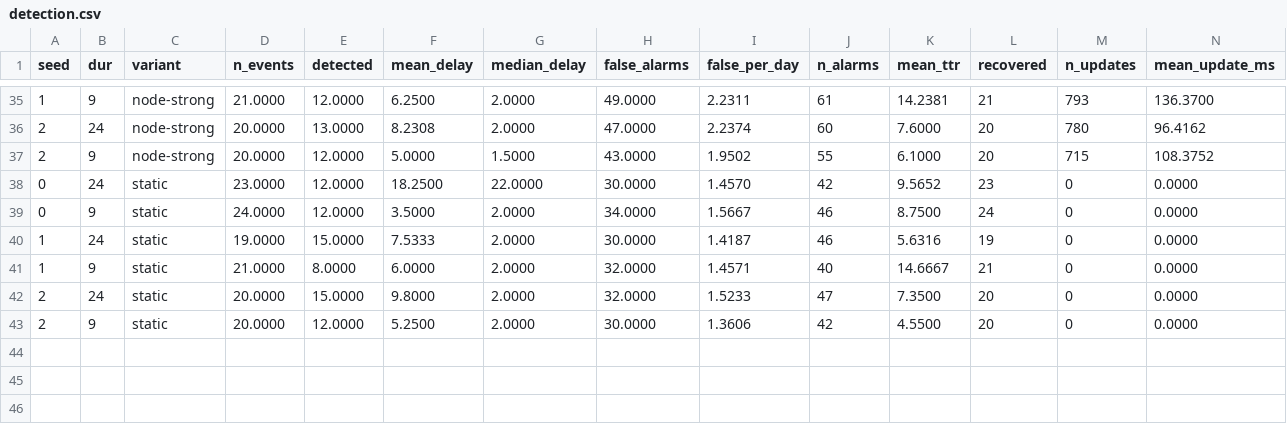
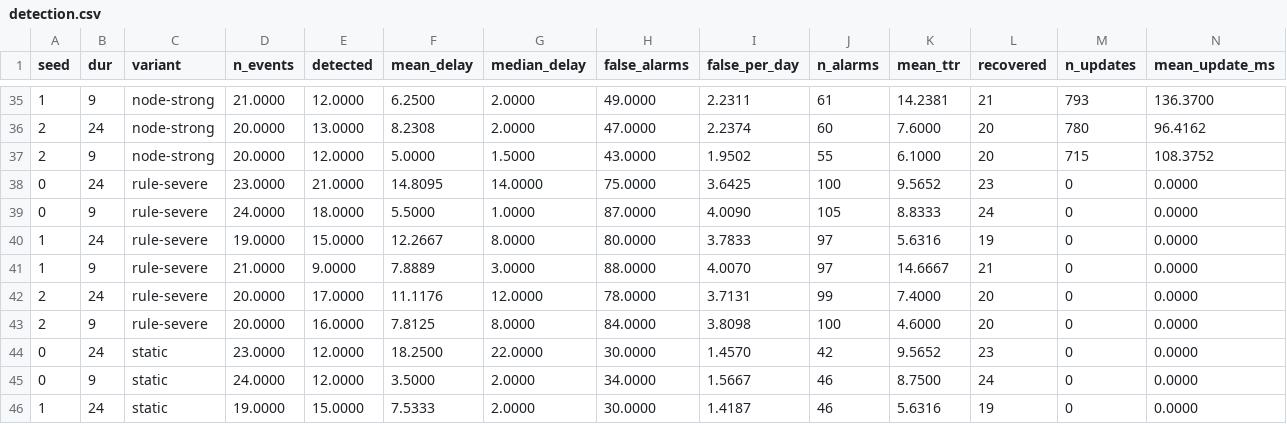
Before and after one commit to emircabalak/adaptive-traffic-forecasting, a CSV file: results/detection.csv, drawn as a sheet; only a part is shown, gaps mark what is left out; the shorter side is filled out with more unchanged rows; rows hold the shown columns only; the diff names each change by its address in the sheet, - before the commit and + after, or states it on an @@ line.

```diff
--- a/results/detection.csv
+++ b/results/detection.csv
+row 38: 0 | 24 | rule-severe | 23.0000 | 21.0000 | 14.8095 | 14.0000 | 75.0000 | 3.6425 | 100 | 9.5652 | 23 | 0 | 0.0000
+row 39: 0 | 9 | rule-severe | 24.0000 | 18.0000 | 5.5000 | 1.0000 | 87.0000 | 4.0090 | 105 | 8.8333 | 24 | 0 | 0.0000
+row 40: 1 | 24 | rule-severe | 19.0000 | 15.0000 | 12.2667 | 8.0000 | 80.0000 | 3.7833 | 97 | 5.6316 | 19 | 0 | 0.0000
+row 41: 1 | 9 | rule-severe | 21.0000 | 9.0000 | 7.8889 | 3.0000 | 88.0000 | 4.0070 | 97 | 14.6667 | 21 | 0 | 0.0000
+row 42: 2 | 24 | rule-severe | 20.0000 | 17.0000 | 11.1176 | 12.0000 | 78.0000 | 3.7131 | 99 | 7.4000 | 20 | 0 | 0.0000
+row 43: 2 | 9 | rule-severe | 20.0000 | 16.0000 | 7.8125 | 8.0000 | 84.0000 | 3.8098 | 100 | 4.6000 | 20 | 0 | 0.0000
```
Also changed, not shown: results/metrics.csv, 17 other files.
